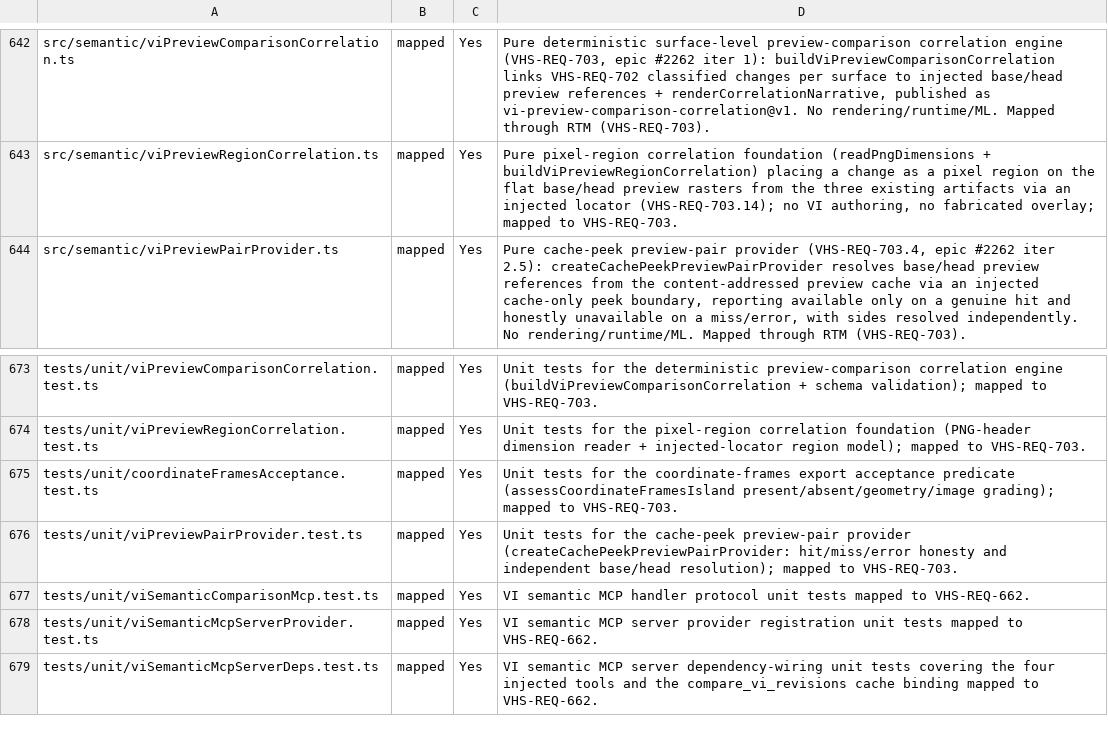
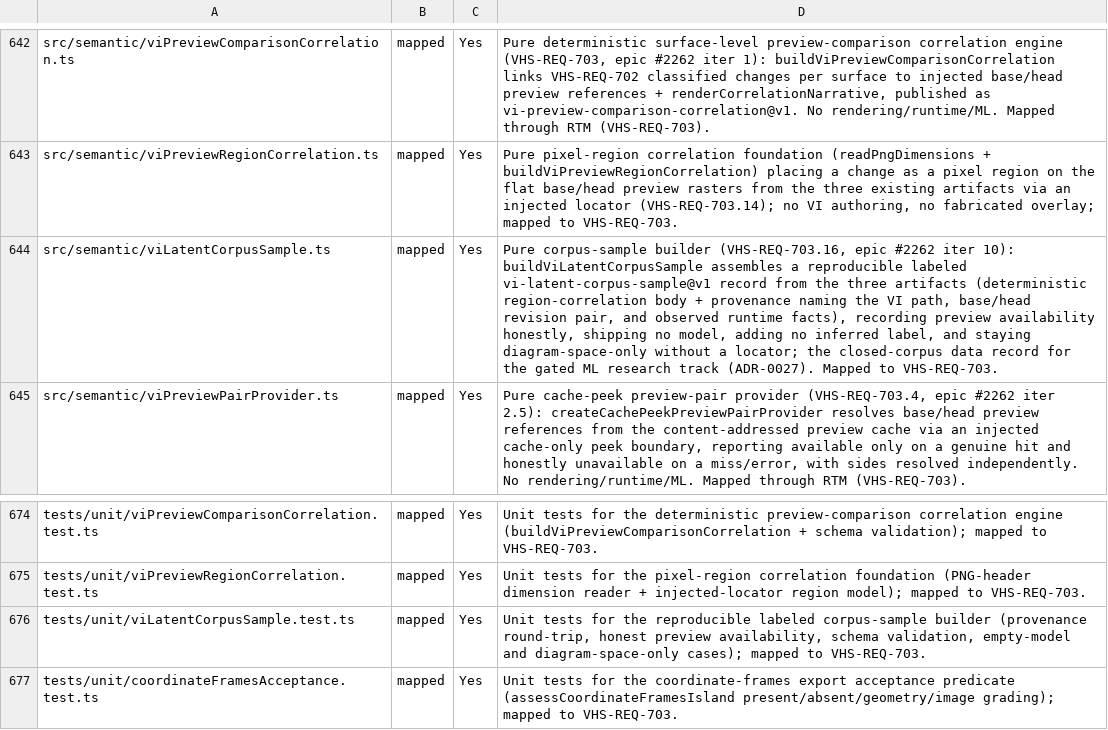
Before and after one commit to LabVIEW-Community-CI-CD/vi-history-suite, a CSV file: docs/requirements/traceability-inventory.csv, drawn as a sheet; only a part is shown, gaps mark what is left out; the shorter side is filled out with more unchanged rows; the diff names each change by its address in the sheet, - before the commit and + after, or states it on an @@ line.

Commit message:
feat: reproducible labeled corpus-sample record from the three artifacts (VHS-REQ-703.16, #2305)

```diff
--- a/docs/requirements/traceability-inventory.csv
+++ b/docs/requirements/traceability-inventory.csv
+row 644: src/semantic/viLatentCorpusSample.ts | mapped | Yes | Pure corpus-sample builder (VHS-REQ-703.16, epic #2262 iter 10): buildViLatentCorpusSample assembles a reproducible labeled vi-latent-corpus-sample@v1 record from the three artifacts (deterministic region-correlation body + provenance naming the VI path, base/head revision pair, and observed runtime facts), recording preview availability honestly, shipping no model, adding no inferred label, and staying diagram-space-only without a locator; the closed-corpus data record for the gated ML research track (ADR-0027). Mapped to VHS-REQ-703.
+row 676: tests/unit/viLatentCorpusSample.test.ts | mapped | Yes | Unit tests for the reproducible labeled corpus-sample builder (provenance round-trip, honest preview availability, schema validation, empty-model and diagram-space-only cases); mapped to VHS-REQ-703.
```
Also changed, not shown: docs/requirements/rtm.csv, 8 other files.
